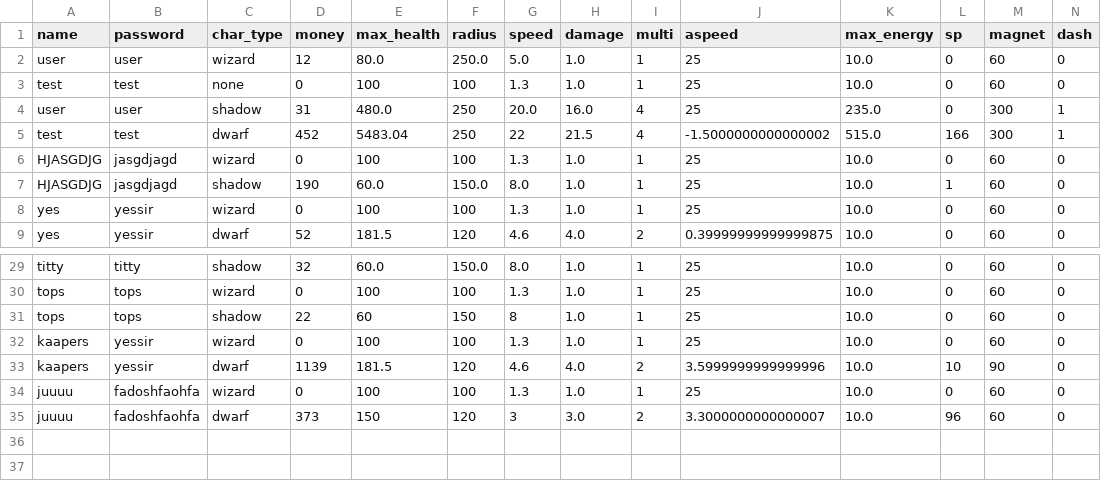
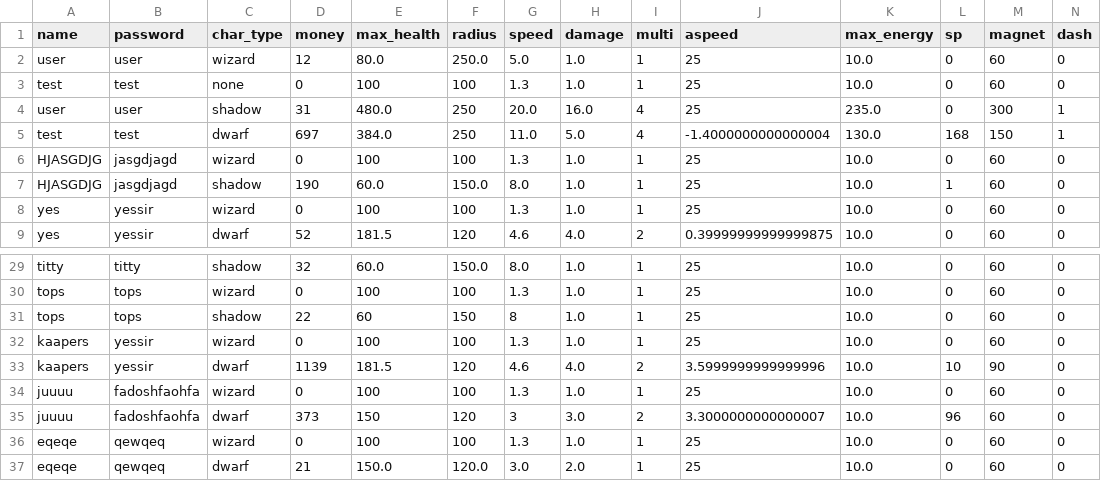
Before and after one commit to 24DP4KDzer/Incremental-Pulse-, a CSV file: data/players.csv, drawn as a sheet; only a part is shown, gaps mark what is left out; rows hold the shown columns only; the diff names each change by its address in the sheet, - before the commit and + after, or states it on an @@ line.

Commit message:
dwarf axe bugfix

```diff
--- a/data/players.csv
+++ b/data/players.csv
-D5 (money): 452
+D5 (money): 697
-E5 (max_health): 5483.04
+E5 (max_health): 384.0
-G5 (speed): 22
+G5 (speed): 11.0
-H5 (damage): 21.5
+H5 (damage): 5.0
-J5 (aspeed): -1.5000000000000002
+J5 (aspeed): -1.4000000000000004
-K5 (max_energy): 515.0
+K5 (max_energy): 130.0
-L5 (sp): 166
+L5 (sp): 168
-M5 (magnet): 300
+M5 (magnet): 150
+row 36: eqeqe | qewqeq | wizard | 0 | 100 | 100 | 1.3 | 1.0 | 1 | 25 | 10.0 | 0 | 60 | 0
+row 37: eqeqe | qewqeq | dwarf | 21 | 150.0 | 120.0 | 3.0 | 2.0 | 1 | 25 | 10.0 | 0 | 60 | 0
```
Also changed, not shown: 3 other files.
